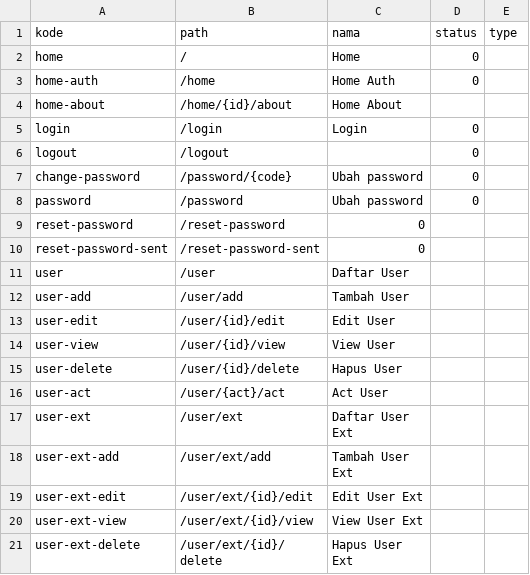
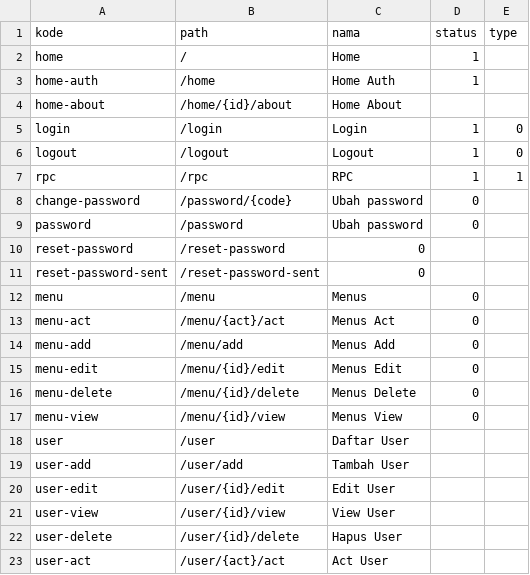
Before and after one commit to cendekia-mu/opensipkd-base, a CSV file: opensipkd/base/scripts/data/routes.csv, drawn as a sheet; only a part is shown; the shorter side is filled out with more unchanged rows.

```diff
--- a/opensipkd/base/scripts/data/routes.csv
+++ b/opensipkd/base/scripts/data/routes.csv
@@ -1,7 +1,8 @@
 kode,path,nama,status,type
-home,/,Home,0
-home-auth,/home,Home Auth,0
+home,/,Home,1
+home-auth,/home,Home Auth,1
 home-about,/home/{id}/about,Home About
-login,/login,Login,0
-logout,/logout,,0
+login,/login,Login,1,0
+logout,/logout,Logout,1,0
+rpc,/rpc,RPC,1,1
 change-password,/password/{code},Ubah password,0
@@ -10,2 +11,8 @@ reset-password,/reset-password,0
 reset-password-sent,/reset-password-sent,0
+menu,/menu,Menus,0
+menu-act,/menu/{act}/act,Menus Act,0
+menu-add,/menu/add,Menus Add,0
+menu-edit,/menu/{id}/edit,Menus Edit,0
+menu-delete,/menu/{id}/delete,Menus Delete,0
+menu-view,/menu/{id}/view,Menus View,0
 user,/user,Daftar User
```
Also changed, not shown: 29 other files.
